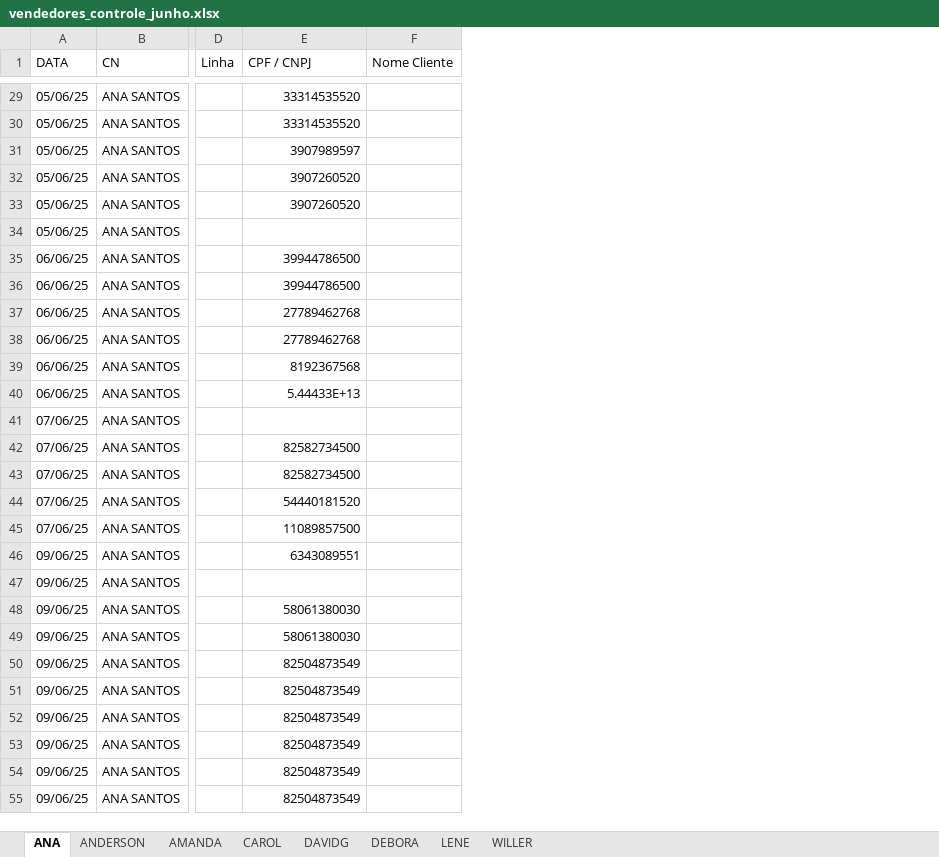
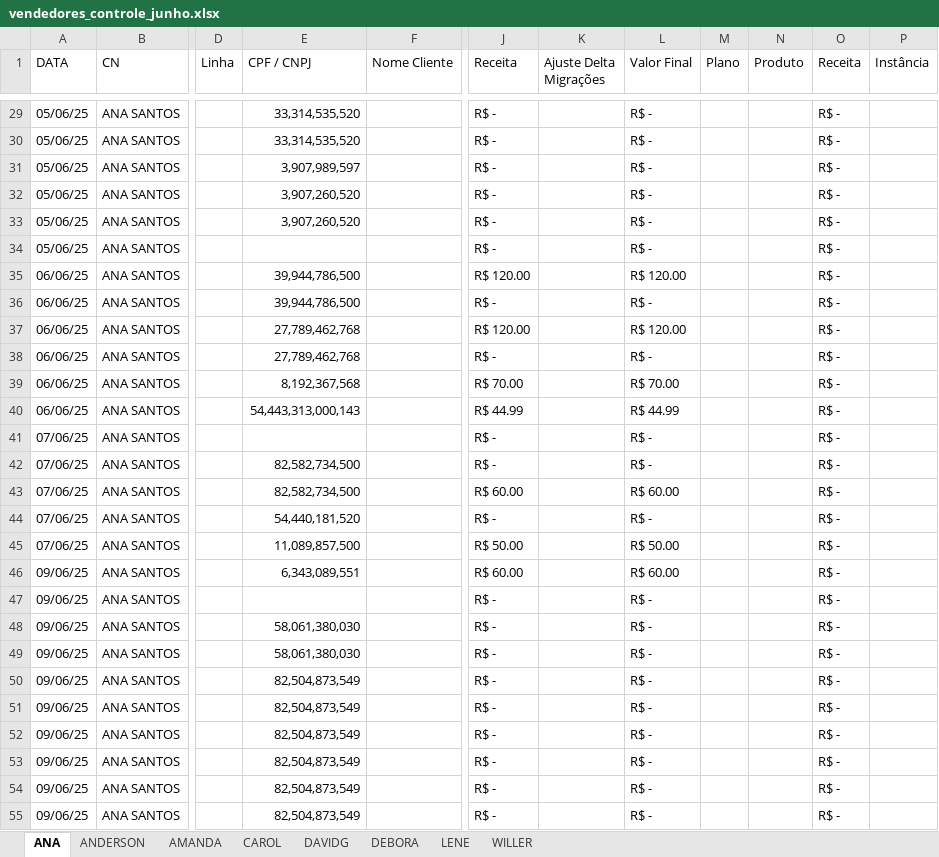
Before and after one commit to DevViictor/vivo-deshborad, an Excel workbook: excel_file/vendedores_controle_junho.xlsx, sheet ANA, drawn as a sheet; only a part is shown, gaps mark what is left out; values as stored, in another font and other column widths than the file's, no borders; the diff covers the shown part only; the diff names each change by its address in the sheet, - before the commit and + after, or states it on an @@ line.

```diff
--- a/excel_file/vendedores_controle_junho.xlsx (sheet ANA)
+++ b/excel_file/vendedores_controle_junho.xlsx (sheet ANA)
+column J (Receita), rows 29-55: R$ - | R$ - | R$ - | R$ - | R$ - | R$ - | R$ 120.00 | R$ - | R$ 120.00 | R$ - | R$ 70.00 | R$ 44.99 | R$ - | R$ - | R$ 60.00 | R$ - | R$ 50.00 | R$ 60.00 | R$ - | R$ - | R$ - | R$ - | R$ - | R$ - | R$ - | R$ - | R$ -
+column K (Ajuste Delta Migrações), empty
+column L (Valor Final), rows 29-55: R$ - | R$ - | R$ - | R$ - | R$ - | R$ - | R$ 120.00 | R$ - | R$ 120.00 | R$ - | R$ 70.00 | R$ 44.99 | R$ - | R$ - | R$ 60.00 | R$ - | R$ 50.00 | R$ 60.00 | R$ - | R$ - | R$ - | R$ - | R$ - | R$ - | R$ - | R$ - | R$ -
+column M (Plano), empty
+column N (Produto), empty
+column O (Receita), rows 29-55: all R$ -
+column P (Instância), empty
-E29:E30 (CPF / CNPJ): 33314535520
+E29:E30 (CPF / CNPJ): 33,314,535,520
-E31 (CPF / CNPJ): 3907989597
+E31 (CPF / CNPJ): 3,907,989,597
-E32:E33 (CPF / CNPJ): 3907260520
+E32:E33 (CPF / CNPJ): 3,907,260,520
-E35:E36 (CPF / CNPJ): 39944786500
+E35:E36 (CPF / CNPJ): 39,944,786,500
-E37:E38 (CPF / CNPJ): 27789462768
+E37:E38 (CPF / CNPJ): 27,789,462,768
-E39 (CPF / CNPJ): 8192367568
+E39 (CPF / CNPJ): 8,192,367,568
-E40 (CPF / CNPJ): 5.44433E+13
+E40 (CPF / CNPJ): 54,443,313,000,143
-E42:E43 (CPF / CNPJ): 82582734500
+E42:E43 (CPF / CNPJ): 82,582,734,500
-E44 (CPF / CNPJ): 54440181520
+E44 (CPF / CNPJ): 54,440,181,520
-E45 (CPF / CNPJ): 11089857500
+E45 (CPF / CNPJ): 11,089,857,500
-E46 (CPF / CNPJ): 6343089551
+E46 (CPF / CNPJ): 6,343,089,551
-E48:E49 (CPF / CNPJ): 58061380030
+E48:E49 (CPF / CNPJ): 58,061,380,030
-E50:E55 (CPF / CNPJ): 82504873549
+E50:E55 (CPF / CNPJ): 82,504,873,549
```
Also changed, not shown: 16 added rows, 9 removed rows and 83 edited cells elsewhere in this sheet, sheet ANDERSON, sheet WILLER, sheet DAVIDG, sheet DEBORA, sheet CAROL, sheet AMANDA, 1 other file.
